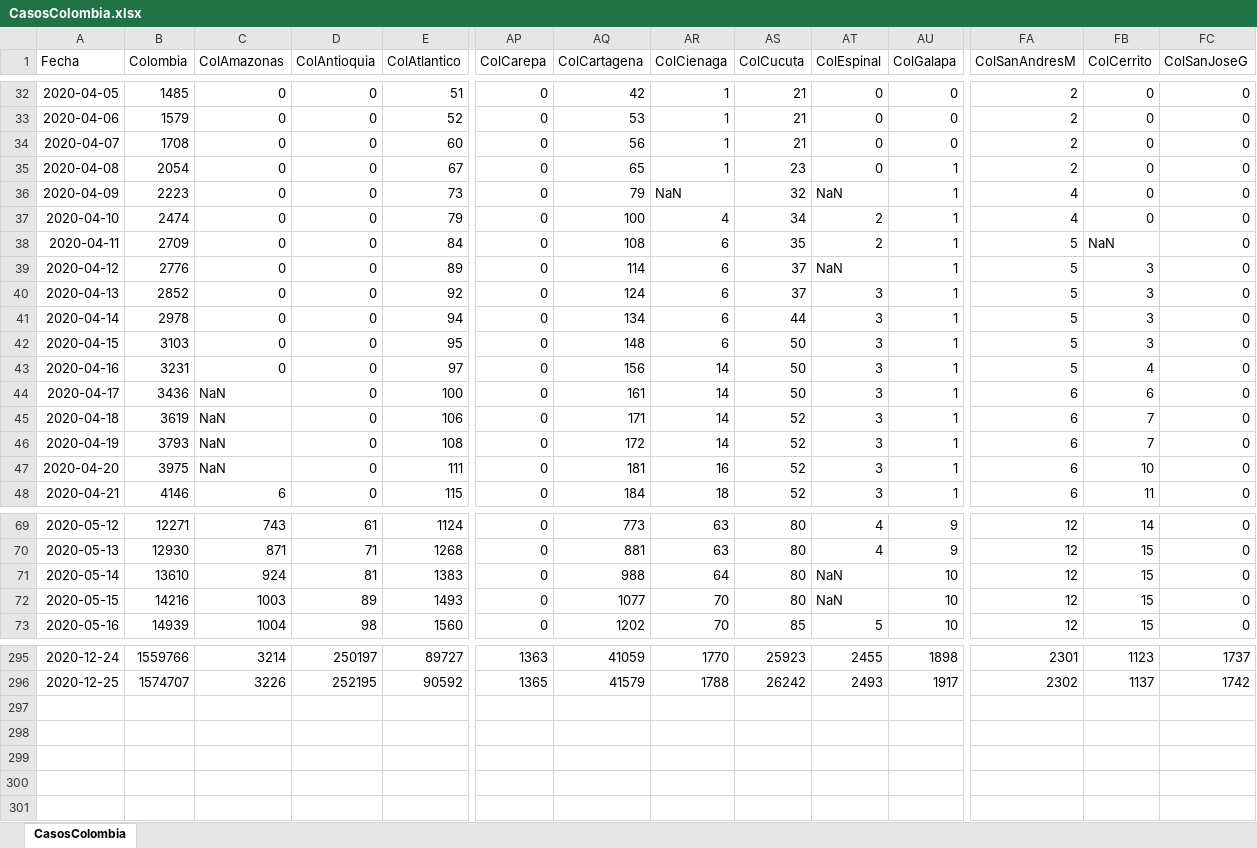
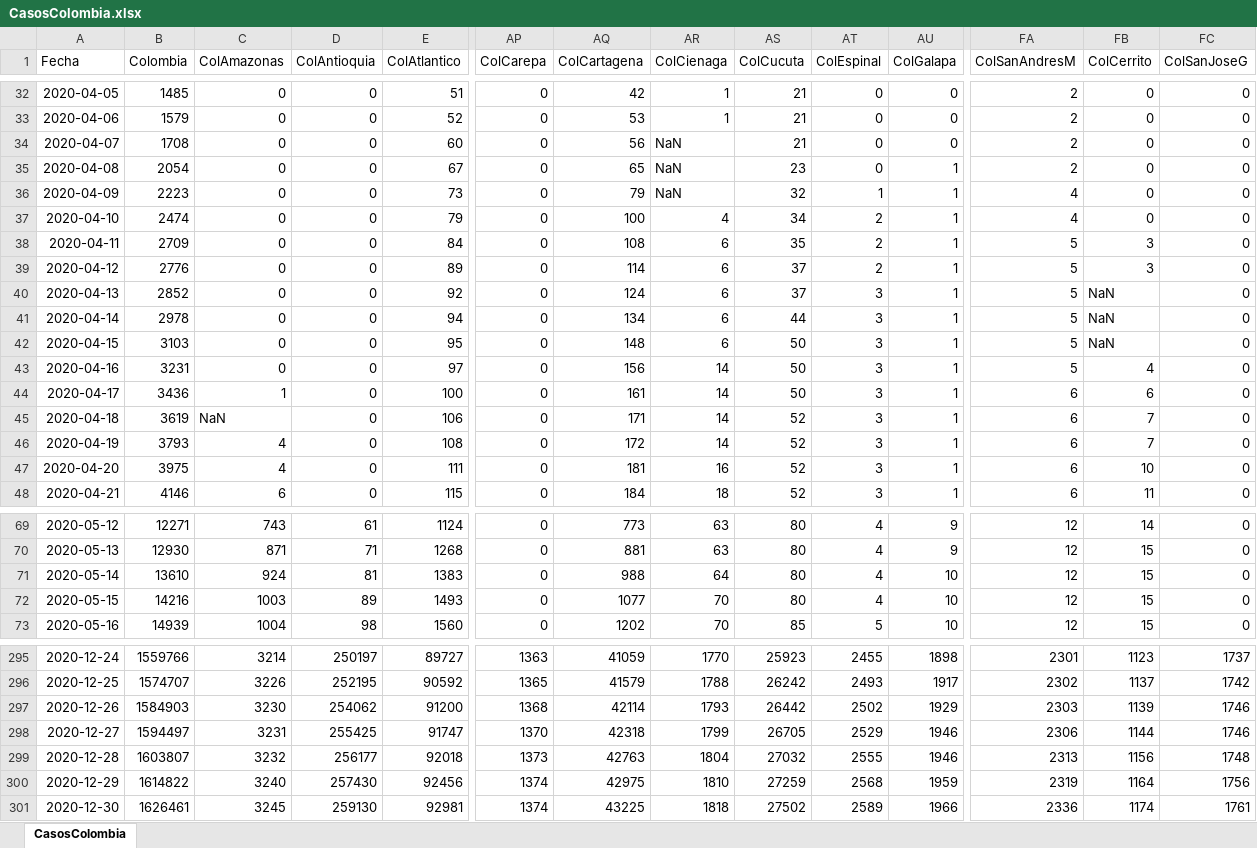
Before and after one commit to 1Alacer/covid, an Excel workbook: CasosColombia.xlsx, sheet CasosColombia, drawn as a sheet; only a part is shown, gaps mark what is left out; values as stored, in another font and other column widths than the file's, no borders; rows hold the shown columns only; the diff covers the shown part only; the diff names each change by its address in the sheet, - before the commit and + after, or states it on an @@ line.

```diff
--- a/CasosColombia.xlsx (sheet CasosColombia)
+++ b/CasosColombia.xlsx (sheet CasosColombia)
-AR34:AR35 (ColCienaga): 1
+AR34:AR35 (ColCienaga): NaN
-AT36 (ColEspinal): NaN
+AT36 (ColEspinal): 1
-FB38 (ColCerrito): NaN
+FB38 (ColCerrito): 3
-AT39 (ColEspinal): NaN
+AT39 (ColEspinal): 2
-FB40:FB42 (ColCerrito): 3
+FB40:FB42 (ColCerrito): NaN
-C44 (ColAmazonas): NaN
+C44 (ColAmazonas): 1
-C46:C47 (ColAmazonas): NaN
+C46:C47 (ColAmazonas): 4
-AT71:AT72 (ColEspinal): NaN
+AT71:AT72 (ColEspinal): 4
+row 297: 2020-12-26 | 1584903 | 3230 | 254062 | 91200 | 1368 | 42114 | 1793 | 26442 | 2502 | 1929 | 2303 | 1139 | 1746
+row 298: 2020-12-27 | 1594497 | 3231 | 255425 | 91747 | 1370 | 42318 | 1799 | 26705 | 2529 | 1946 | 2306 | 1144 | 1746
+row 299: 2020-12-28 | 1603807 | 3232 | 256177 | 92018 | 1373 | 42763 | 1804 | 27032 | 2555 | 1946 | 2313 | 1156 | 1748
+row 300: 2020-12-29 | 1614822 | 3240 | 257430 | 92456 | 1374 | 42975 | 1810 | 27259 | 2568 | 1959 | 2319 | 1164 | 1756
+row 301: 2020-12-30 | 1626461 | 3245 | 259130 | 92981 | 1374 | 43225 | 1818 | 27502 | 2589 | 1966 | 2336 | 1174 | 1761
```
Also changed, not shown: 8 edited cells elsewhere in this sheet, 1 other file.
